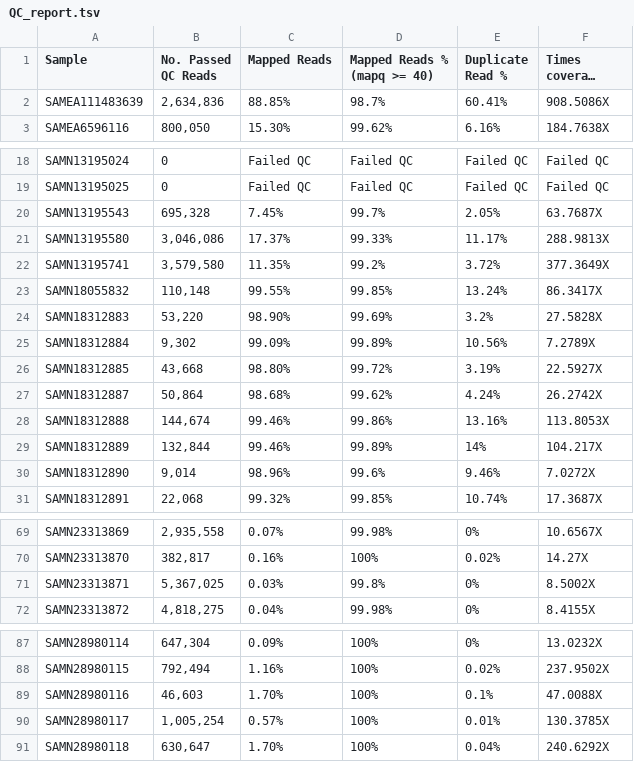
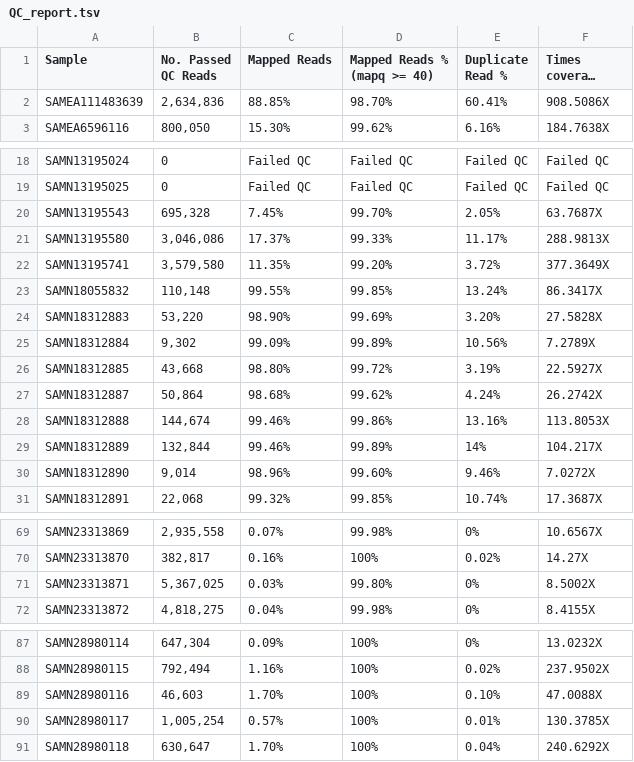
Before and after one commit to nthongle317/asfv_portal, a TSV file: QC_report.tsv, drawn as a sheet; only a part is shown, gaps mark what is left out; long unchanged cells end in …; the diff covers the shown part only; the diff names each change by its address in the sheet, - before the commit and + after, or states it on an @@ line.

Commit message:
Add files via upload

```diff
--- a/QC_report.tsv
+++ b/QC_report.tsv
-D2 (Mapped Reads % (mapq >= 40)): 98.7%
+D2 (Mapped Reads % (mapq >= 40)): 98.70%
-D20 (Mapped Reads % (mapq >= 40)): 99.7%
+D20 (Mapped Reads % (mapq >= 40)): 99.70%
-D22 (Mapped Reads % (mapq >= 40)): 99.2%
+D22 (Mapped Reads % (mapq >= 40)): 99.20%
-E24 (Duplicate Read %): 3.2%
+E24 (Duplicate Read %): 3.20%
-D30 (Mapped Reads % (mapq >= 40)): 99.6%
+D30 (Mapped Reads % (mapq >= 40)): 99.60%
-D71 (Mapped Reads % (mapq >= 40)): 99.8%
+D71 (Mapped Reads % (mapq >= 40)): 99.80%
-E89 (Duplicate Read %): 0.1%
+E89 (Duplicate Read %): 0.10%
```
Also changed, not shown: 2 edited cells elsewhere in this file.
